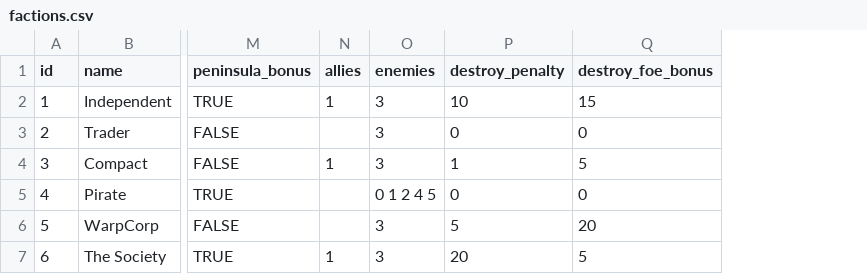
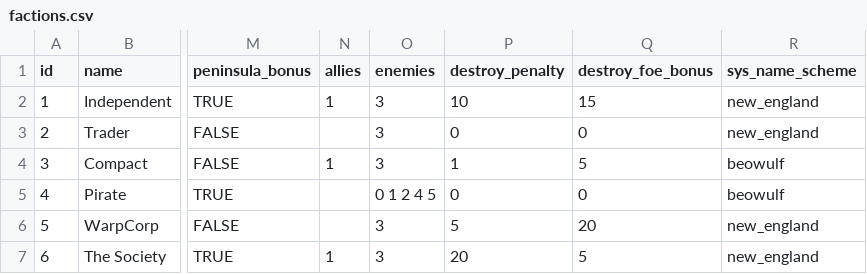
Before and after one commit to EamonnMR/galactic-night, a CSV file: data/factions.csv, drawn as a sheet; only a part is shown, gaps mark what is left out; the diff names each change by its address in the sheet, - before the commit and + after, or states it on an @@ line.

Commit message:
Use name lists requested by factions
Also uses longer words in the Beowulf corpus, and removes dupes for a
nicer overall name generation experience.

```diff
--- a/data/factions.csv
+++ b/data/factions.csv
+column R (sys_name_scheme), rows 2-7: new_england | new_england | beowulf | beowulf | new_england | new_england
```
Also changed, not shown: 3 other files.
